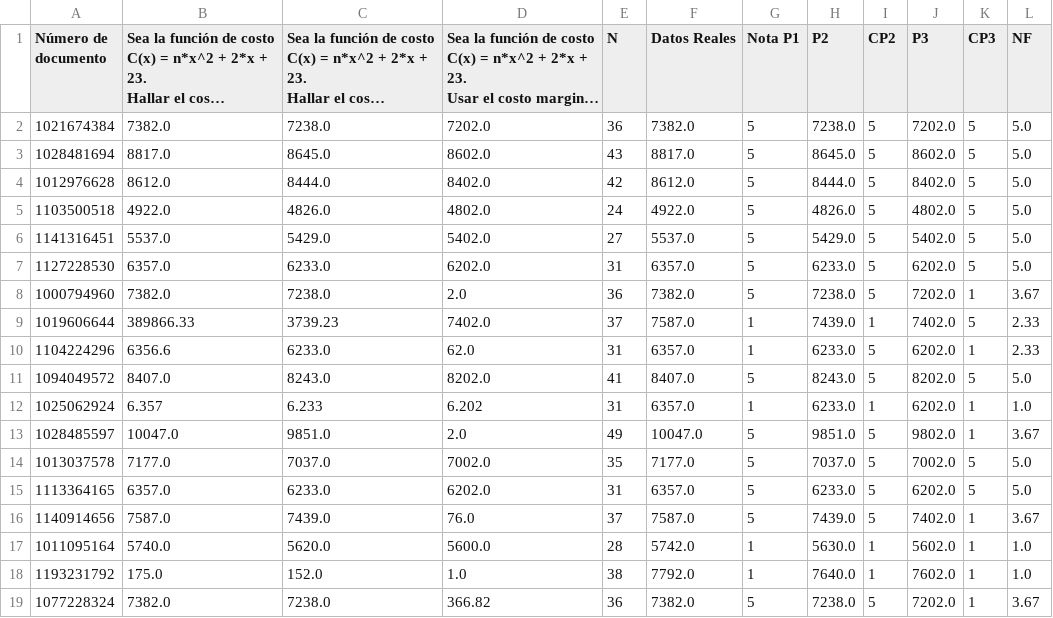
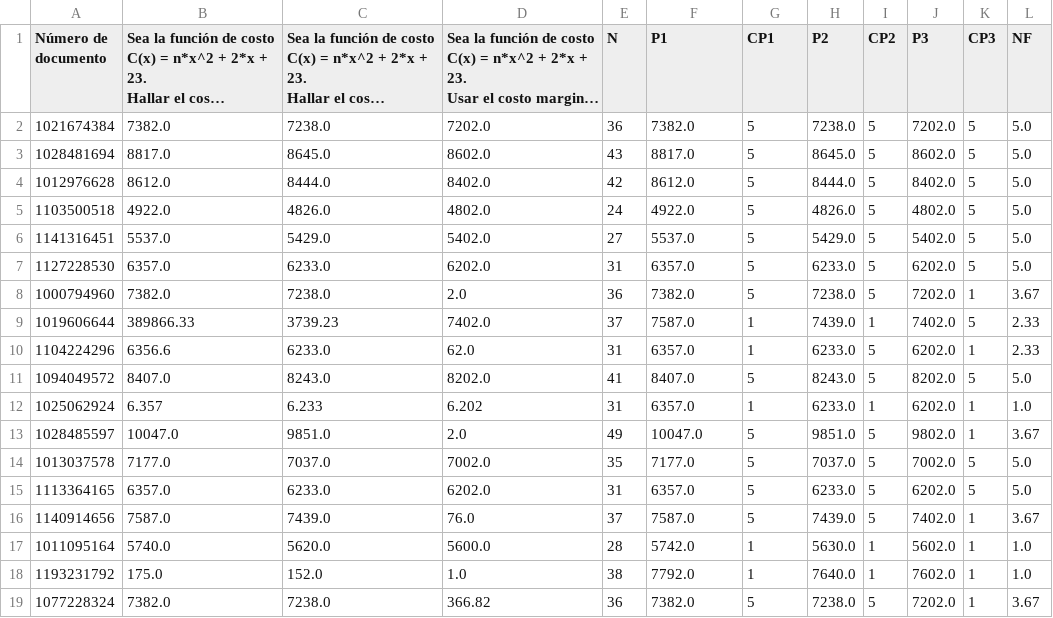
Before and after one commit to Sam290611/Proyecto_Final_Grupo_9, a CSV file: pandas/Quiz Cálculo 1- Gobierno 22 de Octubre(1-18).csv, drawn as a sheet; long unchanged cells end in …; the diff names each change by its address in the sheet, - before the commit and + after, or states it on an @@ line.

Commit message:
Cambio Nombre columns

```diff
--- a/pandas/Quiz Cálculo 1- Gobierno 22 de Octubre(1-18).csv
+++ b/pandas/Quiz Cálculo 1- Gobierno 22 de Octubre(1-18).csv
-F1: Datos Reales
+F1: P1
-G1: Nota P1
+G1: CP1
```
Also changed, not shown: 1 other file.
